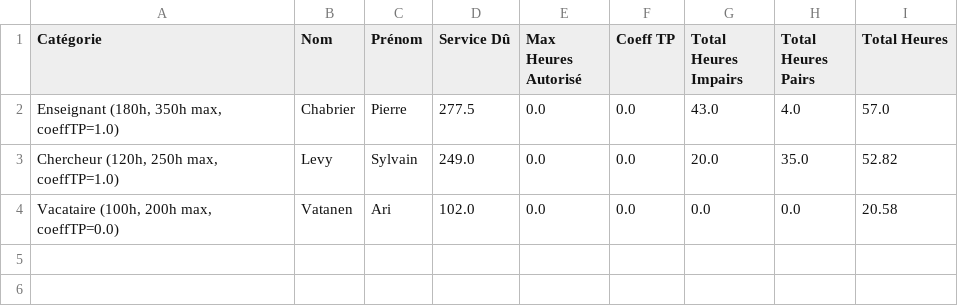
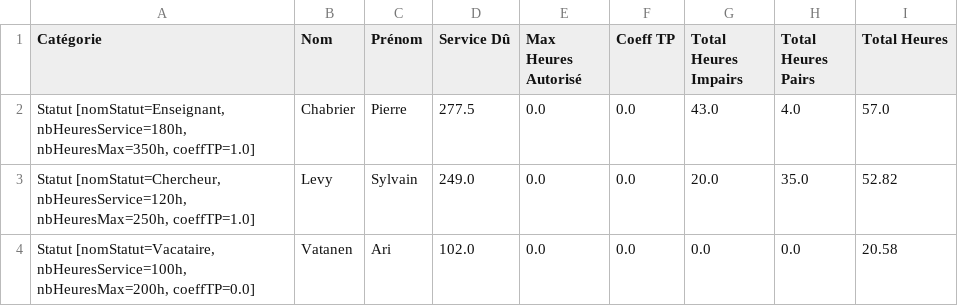
Before and after one commit to AlexandrePoisBons/sae301.github.io, a CSV file: Etats/Intervenants/CSV/Intervenants.csv, drawn as a sheet; the diff names each change by its address in the sheet, - before the commit and + after, or states it on an @@ line.

```diff
--- a/Etats/Intervenants/CSV/Intervenants.csv
+++ b/Etats/Intervenants/CSV/Intervenants.csv
-A2 (Catégorie): Enseignant (180h, 350h max, coeffTP=1.0)
+A2 (Catégorie): Statut [nomStatut=Enseignant, nbHeuresService=180h, nbHeuresMax=350h, coeffTP=1.0]
-A3 (Catégorie): Chercheur (120h, 250h max, coeffTP=1.0)
+A3 (Catégorie): Statut [nomStatut=Chercheur, nbHeuresService=120h, nbHeuresMax=250h, coeffTP=1.0]
-A4 (Catégorie): Vacataire (100h, 200h max, coeffTP=0.0)
+A4 (Catégorie): Statut [nomStatut=Vacataire, nbHeuresService=100h, nbHeuresMax=200h, coeffTP=0.0]
```
Also changed, not shown: 5 other files.
